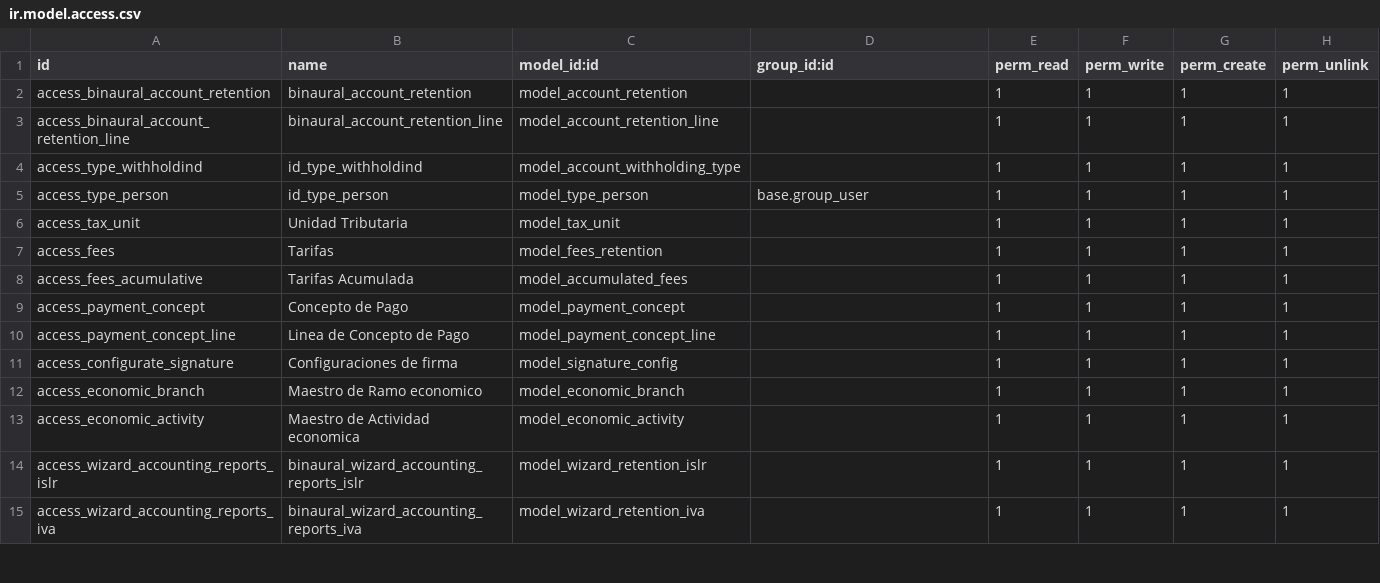
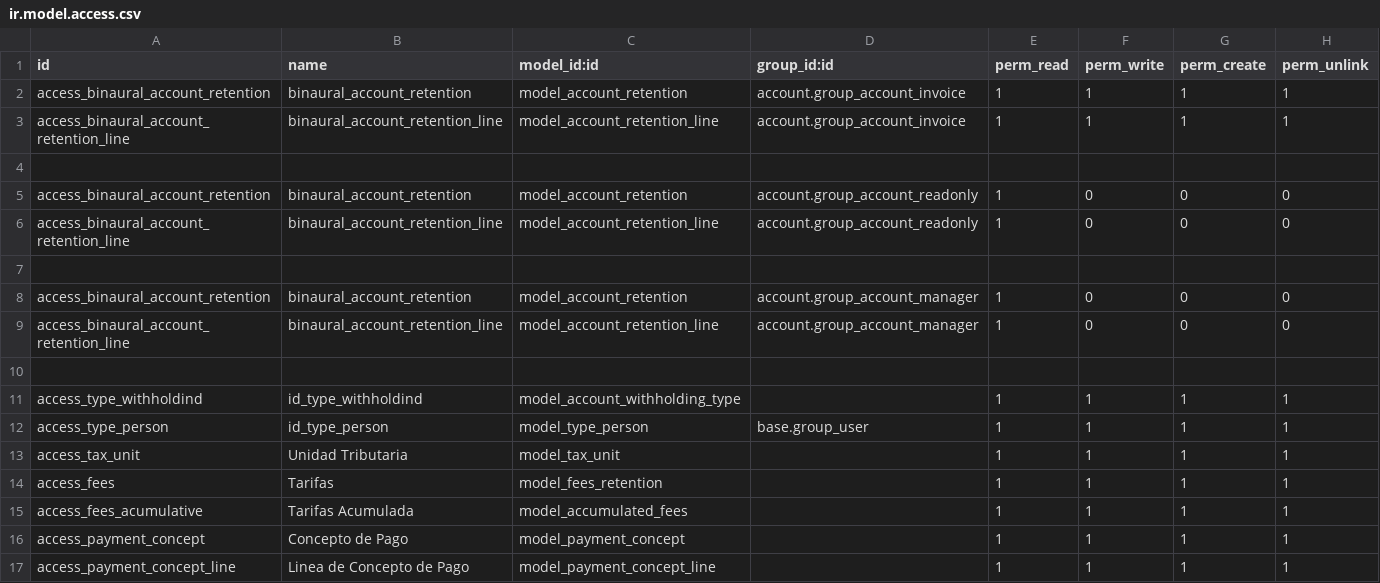
Before and after one commit to binaural-dev/odoo-venezuela, a CSV file: integra/binaural_payment_extension/security/ir.model.access.csv, drawn as a sheet; only a part is shown; the shorter side is filled out with more unchanged rows.

Commit message:
FIX-#3385-binaural_payment_extension
Problema:
- Que el grupo fiscal puede crear retenciones

Solucion:
- Se repartieron los permisos para los grupos contables en binaural_payment_extension

Ticket: https://binaural.odoo.com/web#id=3385&menu_id=293&cids=2&action=386&model=helpdesk.ticket&view_type=form

```diff
--- a/integra/binaural_payment_extension/security/ir.model.access.csv
+++ b/integra/binaural_payment_extension/security/ir.model.access.csv
@@ -1,4 +1,11 @@
 id,name,model_id:id,group_id:id,perm_read,perm_write,perm_create,perm_unlink
-access_binaural_account_retention,binaural_account_retention,model_account_retention,,1,1,1,1
-access_binaural_account_retention_line,binaural_account_retention_line,model_account_retention_line,,1,1,1,1
+access_binaural_account_retention,binaural_account_retention,model_account_retention,account.group_account_invoice,1,1,1,1
+access_binaural_account_retention_line,binaural_account_retention_line,model_account_retention_line,account.group_account_invoice,1,1,1,1
+
+access_binaural_account_retention,binaural_account_retention,model_account_retention,account.group_account_readonly,1,0,0,0
+access_binaural_account_retention_line,binaural_account_retention_line,model_account_retention_line,account.group_account_readonly,1,0,0,0
+
+access_binaural_account_retention,binaural_account_retention,model_account_retention,account.group_account_manager,1,0,0,0
+access_binaural_account_retention_line,binaural_account_retention_line,model_account_retention_line,account.group_account_manager,1,0,0,0
+
 access_type_withholdind,id_type_withholdind,model_account_withholding_type,,1,1,1,1
```
Also changed, not shown: integra/binaural_fiscal_inspector/security/ir.model.access.csv, 2 other files.
